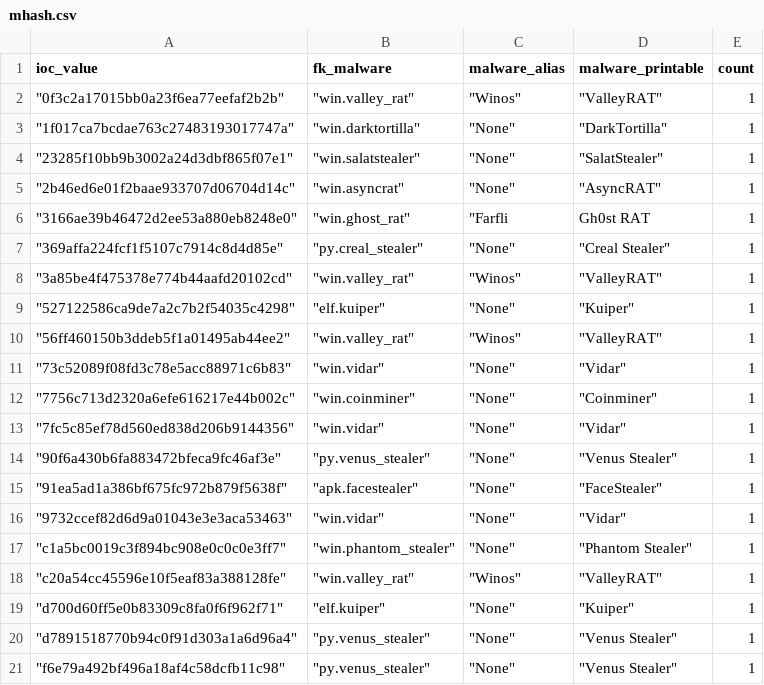
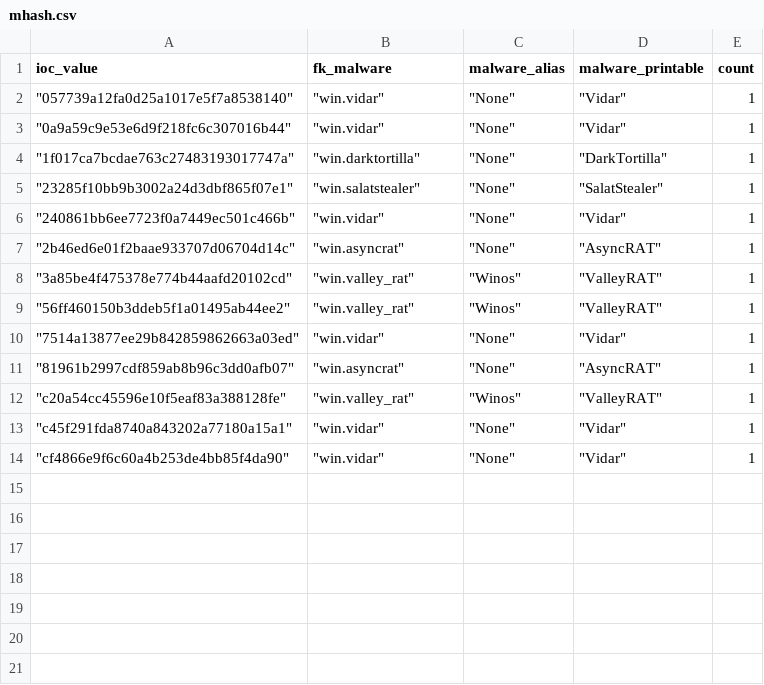
Before and after one commit to LunaMarginis/Intel-WatchTower, a CSV file: mhash.csv, drawn as a sheet.

```diff
--- a/mhash.csv
+++ b/mhash.csv
@@ -1,21 +1,14 @@
 ioc_value,fk_malware,malware_alias,malware_printable,count
-" ""0f3c2a17015bb0a23f6ea77eefaf2b2b"""," ""win.valley_rat"""," ""Winos"""," ""ValleyRAT""",1
+" ""057739a12fa0d25a1017e5f7a8538140"""," ""win.vidar"""," ""None"""," ""Vidar""",1
+" ""0a9a59c9e53e6d9f218fc6c307016b44"""," ""win.vidar"""," ""None"""," ""Vidar""",1
 " ""1f017ca7bcdae763c27483193017747a"""," ""win.darktortilla"""," ""None"""," ""DarkTortilla""",1
 " ""23285f10bb9b3002a24d3dbf865f07e1"""," ""win.salatstealer"""," ""None"""," ""SalatStealer""",1
+" ""240861bb6ee7723f0a7449ec501c466b"""," ""win.vidar"""," ""None"""," ""Vidar""",1
 " ""2b46ed6e01f2baae933707d06704d14c"""," ""win.asyncrat"""," ""None"""," ""AsyncRAT""",1
-" ""3166ae39b46472d2ee53a880eb8248e0"""," ""win.ghost_rat"""," ""Farfli",Gh0st RAT,1
-" ""369affa224fcf1f5107c7914c8d4d85e"""," ""py.creal_stealer"""," ""None"""," ""Creal Stealer""",1
 " ""3a85be4f475378e774b44aafd20102cd"""," ""win.valley_rat"""," ""Winos"""," ""ValleyRAT""",1
-" ""527122586ca9de7a2c7b2f54035c4298"""," ""elf.kuiper"""," ""None"""," ""Kuiper""",1
 " ""56ff460150b3ddeb5f1a01495ab44ee2"""," ""win.valley_rat"""," ""Winos"""," ""ValleyRAT""",1
-" ""73c52089f08fd3c78e5acc88971c6b83"""," ""win.vidar"""," ""None"""," ""Vidar""",1
-" ""7756c713d2320a6efe616217e44b002c"""," ""win.coinminer"""," ""None"""," ""Coinminer""",1
-" ""7fc5c85ef78d560ed838d206b9144356"""," ""win.vidar"""," ""None"""," ""Vidar""",1
-" ""90f6a430b6fa883472bfeca9fc46af3e"""," ""py.venus_stealer"""," ""None"""," ""Venus Stealer""",1
-" ""91ea5ad1a386bf675fc972b879f5638f"""," ""apk.facestealer"""," ""None"""," ""FaceStealer""",1
-" ""9732ccef82d6d9a01043e3e3aca53463"""," ""win.vidar"""," ""None"""," ""Vidar""",1
-" ""c1a5bc0019c3f894bc908e0c0c0e3ff7"""," ""win.phantom_stealer"""," ""None"""," ""Phantom Stealer""",1
+" ""7514a13877ee29b842859862663a03ed"""," ""win.vidar"""," ""None"""," ""Vidar""",1
+" ""81961b2997cdf859ab8b96c3dd0afb07"""," ""win.asyncrat"""," ""None"""," ""AsyncRAT""",1
 " ""c20a54cc45596e10f5eaf83a388128fe"""," ""win.valley_rat"""," ""Winos"""," ""ValleyRAT""",1
-" ""d700d60ff5e0b83309c8fa0f6f962f71"""," ""elf.kuiper"""," ""None"""," ""Kuiper""",1
-" ""d7891518770b94c0f91d303a1a6d96a4"""," ""py.venus_stealer"""," ""None"""," ""Venus Stealer""",1
-" ""f6e79a492bf496a18af4c58dcfb11c98"""," ""py.venus_stealer"""," ""None"""," ""Venus Stealer""",1
+" ""c45f291fda8740a843202a77180a15a1"""," ""win.vidar"""," ""None"""," ""Vidar""",1
+" ""cf4866e9f6c60a4b253de4bb85f4da90"""," ""win.vidar"""," ""None"""," ""Vidar""",1
```
Also changed, not shown: 1 other file.
